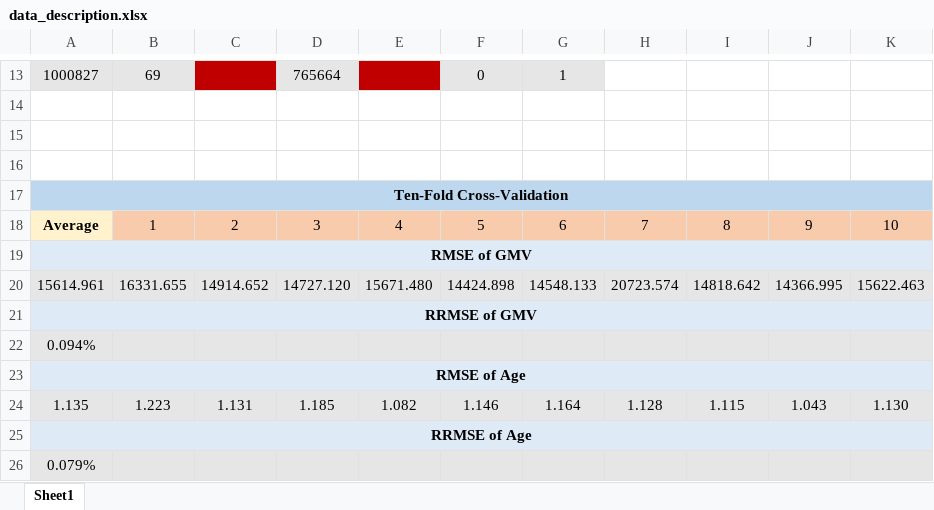
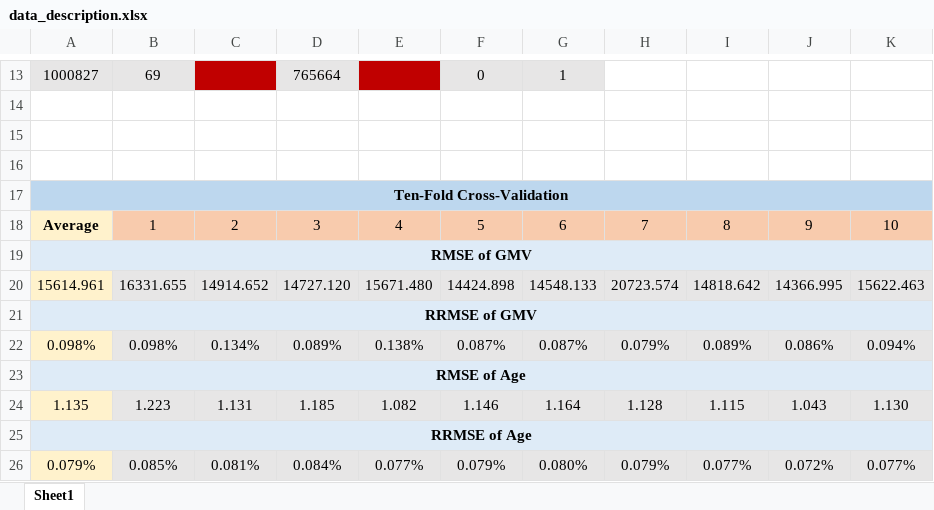
Before and after one commit to Cosmo808/CFA_FYP, an Excel workbook: data_description.xlsx, sheet Sheet1, drawn as a sheet; only a part is shown, gaps mark what is left out; values as stored, in another font and other column widths than the file's, no borders; removed rows and columns are numbered as before the commit, all else as after; the diff names each change by its address in the sheet, - before the commit and + after, or states it on an @@ line.

```diff
--- a/data_description.xlsx (sheet Sheet1)
+++ b/data_description.xlsx (sheet Sheet1)
-A20 fill: #E7E6E6
+A20 fill: #FFF2CC
-row 22: 0.094%
+row 22: 0.098% | 0.098% | 0.134% | 0.089% | 0.138% | 0.087% | 0.087% | 0.079% | 0.089% | 0.086% | 0.094%
-A24 fill: #E7E6E6
+A24 fill: #FFF2CC
-A26 fill: #E7E6E6
+A26 fill: #FFF2CC
-B26: (empty)
+B26: 0.085%
-C26: (empty)
+C26: 0.081%
-D26: (empty)
+D26: 0.084%
-E26: (empty)
+E26: 0.077%
-F26: (empty)
+F26: 0.079%
-G26: (empty)
+G26: 0.080%
-H26: (empty)
+H26: 0.079%
-I26: (empty)
+I26: 0.077%
-J26: (empty)
+J26: 0.072%
-K26: (empty)
+K26: 0.077%
```
Also changed, not shown: 2 other files.
